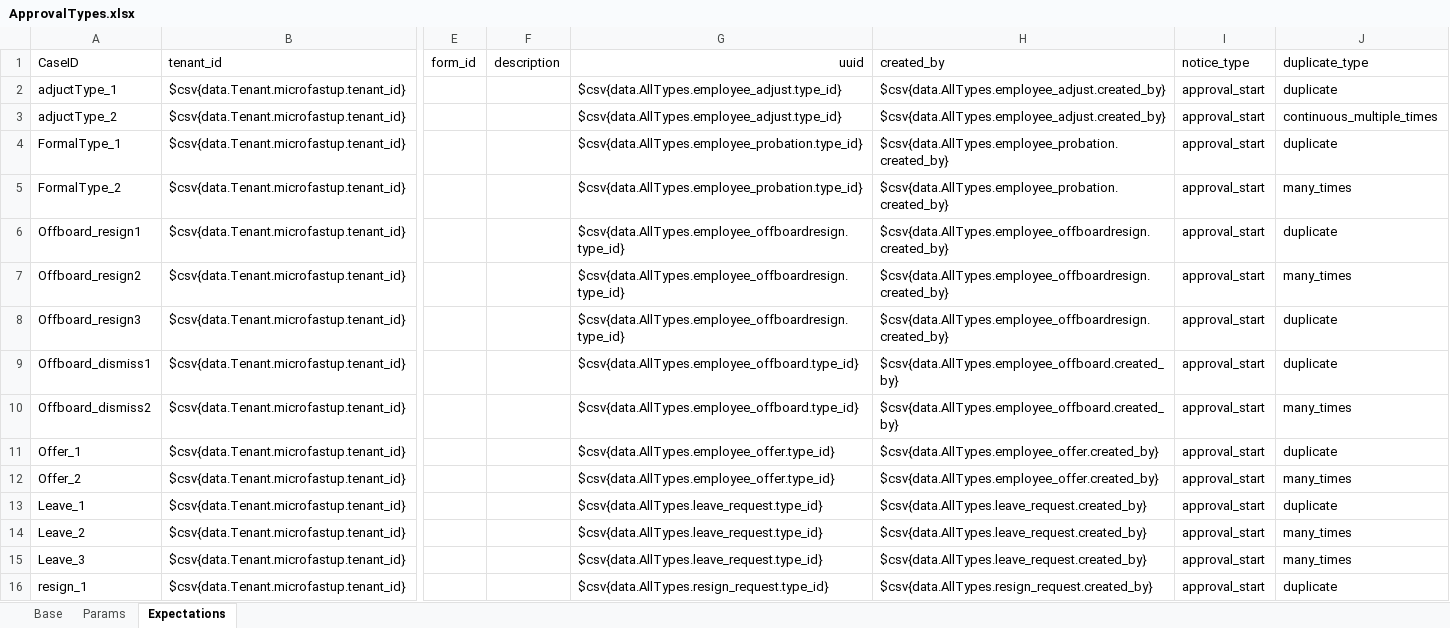
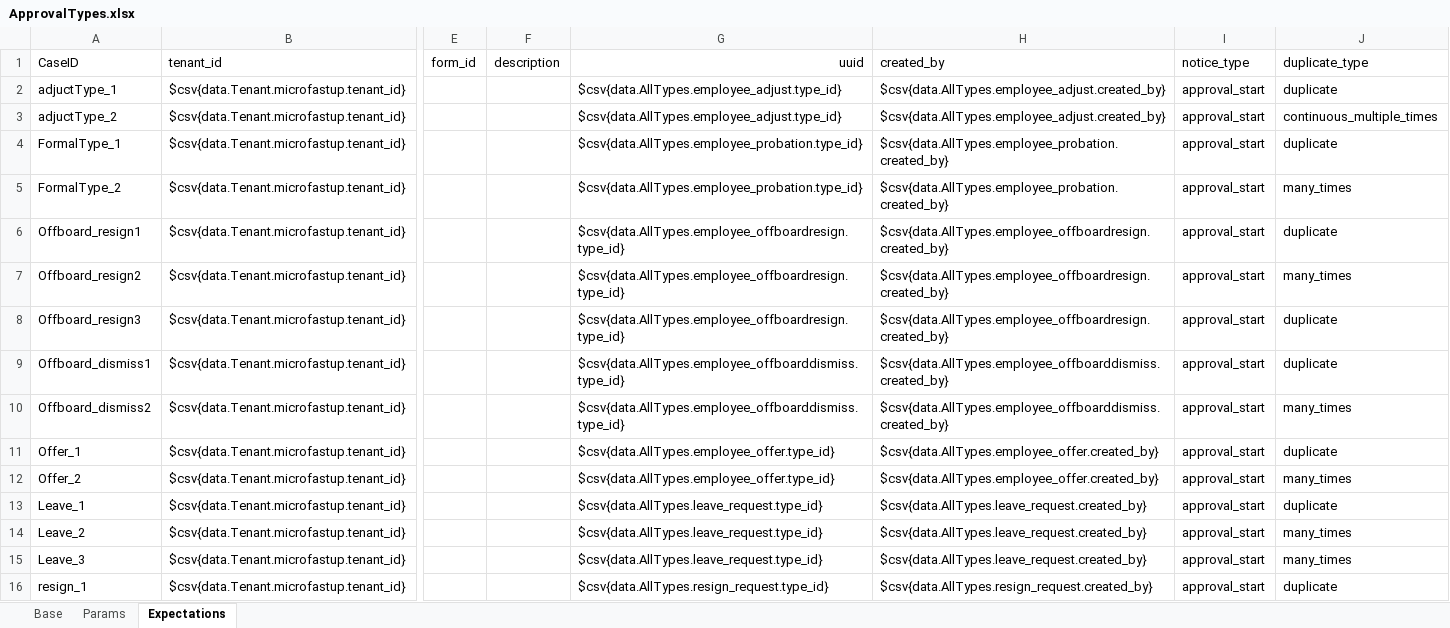
Before and after one commit to GuchenLanyue/QiFeiApi, an Excel workbook: sources/case/ApprovalTypes.xlsx, sheet Expectations, drawn as a sheet; only a part is shown, gaps mark what is left out; values as stored, in another font and other column widths than the file's, no borders; the diff names each change by its address in the sheet, - before the commit and + after, or states it on an @@ line.

Commit message:
修改一个参数名字

```diff
--- a/sources/case/ApprovalTypes.xlsx (sheet Expectations)
+++ b/sources/case/ApprovalTypes.xlsx (sheet Expectations)
-G9:G10 (uuid): $csv{data.AllTypes.employee_offboard.type_id}
+G9:G10 (uuid): $csv{data.AllTypes.employee_offboarddismiss.type_id}
-H9:H10 (created_by): $csv{data.AllTypes.employee_offboard.created_by}
+H9:H10 (created_by): $csv{data.AllTypes.employee_offboarddismiss.created_by}
```
